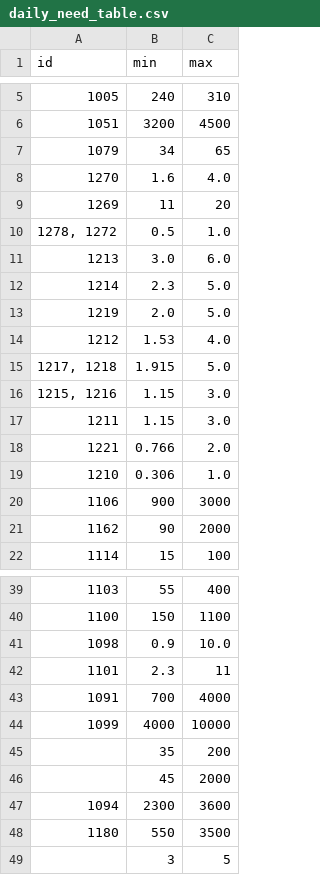
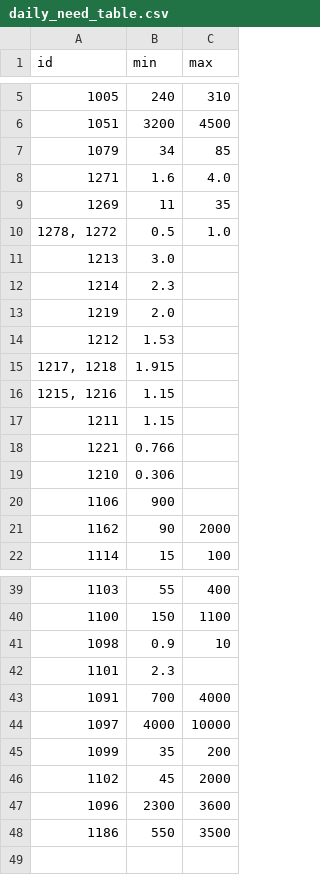
Before and after one commit to AntoineB33/food, a CSV file: DB/daily_need_table.csv, drawn as a sheet; only a part is shown, gaps mark what is left out; the diff covers the shown part only.

```diff
--- a/DB/daily_need_table.csv
+++ b/DB/daily_need_table.csv
@@ -6,16 +6,16 @@ id,min,max
 1051,3200,4500
-1079,34,65
-1270,1.6,4.0
-1269,11,20
+1079,34,85
+1271,1.6,4.0
+1269,11,35
 "1278, 1272",0.5,1.0
-1213,3.0,6.0
-1214,2.3,5.0
-1219,2.0,5.0
-1212,1.53,4.0
-"1217, 1218",1.915,5.0
-"1215, 1216",1.15,3.0
-1211,1.15,3.0
-1221,0.766,2.0
-1210,0.306,1.0
-1106,900,3000
+1213,3.0,
+1214,2.3,
+1219,2.0,
+1212,1.53,
+"1217, 1218",1.915,
+"1215, 1216",1.15,
+1211,1.15,
+1221,0.766,
+1210,0.306,
+1106,900,
 1162,90,2000
@@ -40,10 +40,9 @@ id,min,max
 1100,150,1100
-1098,0.9,10.0
-1101,2.3,11
+1098,0.9,10
+1101,2.3,
 1091,700,4000
-1099,4000,10000
-,35,200
-,45,2000
-1094,2300,3600
-1180,550,3500
-,3,5
+1097,4000,10000
+1099,35,200
+1102,45,2000
+1096,2300,3600
+1186,550,3500
```
Also changed, not shown: 3 edited cells elsewhere in this file, DB/food_nutrient_manual.csv, 6 other files.
